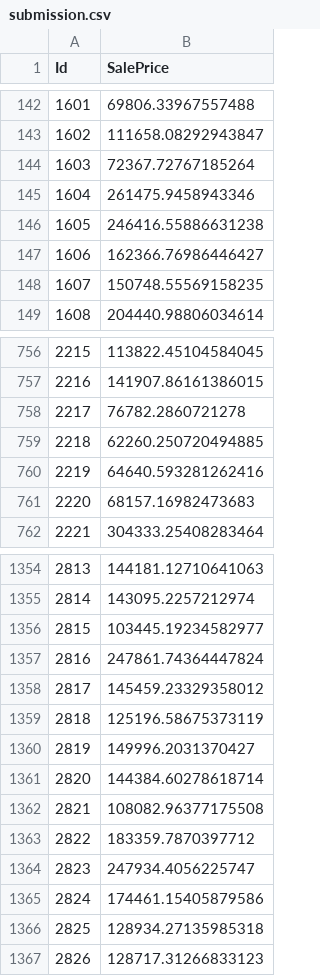
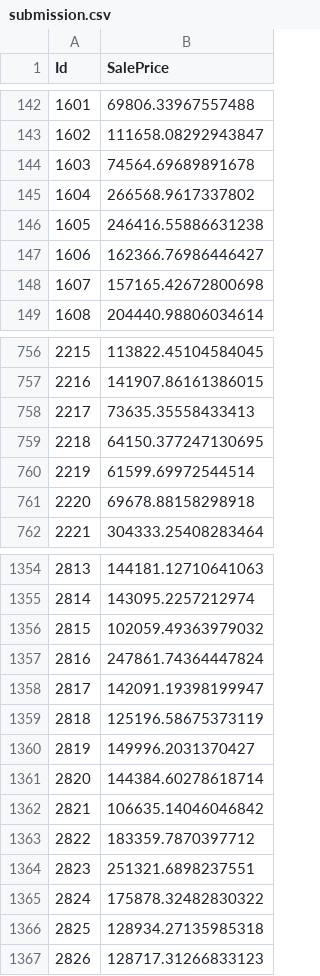
Before and after one commit to angeliababy/houseprice_regression, a CSV file: submission.csv, drawn as a sheet; only a part is shown, gaps mark what is left out; the diff covers the shown part only.

```diff
--- a/submission.csv
+++ b/submission.csv
@@ -143,7 +143,7 @@ Id,SalePrice
 1602,111658.08292943847
-1603,72367.72767185264
-1604,261475.9458943346
+1603,74564.69689891678
+1604,266568.9617337802
 1605,246416.55886631238
 1606,162366.76986446427
-1607,150748.55569158235
+1607,157165.42672800698
 1608,204440.98806034614
@@ -757,6 +757,6 @@ Id,SalePrice
 2216,141907.86161386015
-2217,76782.2860721278
-2218,62260.250720494885
-2219,64640.593281262416
-2220,68157.16982473683
+2217,73635.35558433413
+2218,64150.377247130695
+2219,61599.69972544514
+2220,69678.88158298918
 2221,304333.25408283464
@@ -1355,5 +1355,5 @@ Id,SalePrice
 2814,143095.2257212974
-2815,103445.19234582977
+2815,102059.49363979032
 2816,247861.74364447824
-2817,145459.23329358012
+2817,142091.19398199947
 2818,125196.58675373119
@@ -1361,6 +1361,6 @@ Id,SalePrice
 2820,144384.60278618714
-2821,108082.96377175508
+2821,106635.14046046842
 2822,183359.7870397712
-2823,247934.4056225747
-2824,174461.15405879586
+2823,251321.6898237551
+2824,175878.32482830322
 2825,128934.27135985318
```
Also changed, not shown: 59 edited cells elsewhere in this file, 1 other file.
